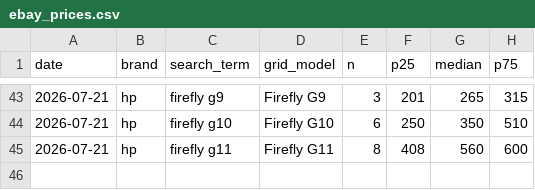
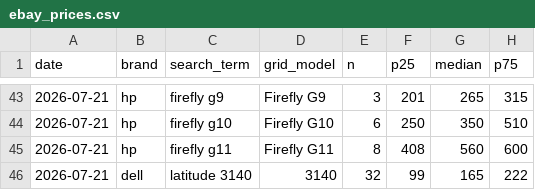
Before and after one commit to Regular-2000/laptop-specs, a CSV file: ebay_prices.csv, drawn as a sheet; only a part is shown, gaps mark what is left out.

```diff
--- a/ebay_prices.csv
+++ b/ebay_prices.csv
@@ -45 +45,2 @@ date,brand,search_term,grid_model,n,p25,median,p75
 2026-07-21,hp,firefly g11,Firefly G11,8,408,560,600
+2026-07-21,dell,latitude 3140,3140,32,99,165,222
```
Also changed, not shown: dell.csv, 1 other file.
